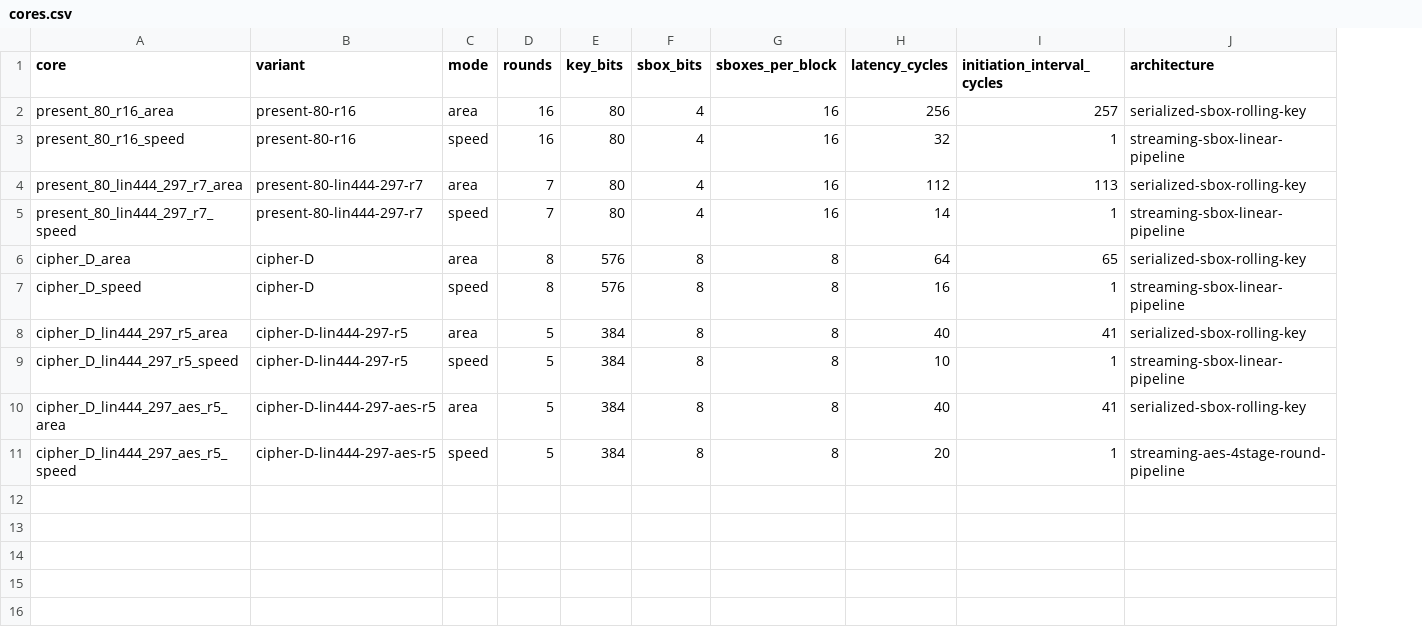
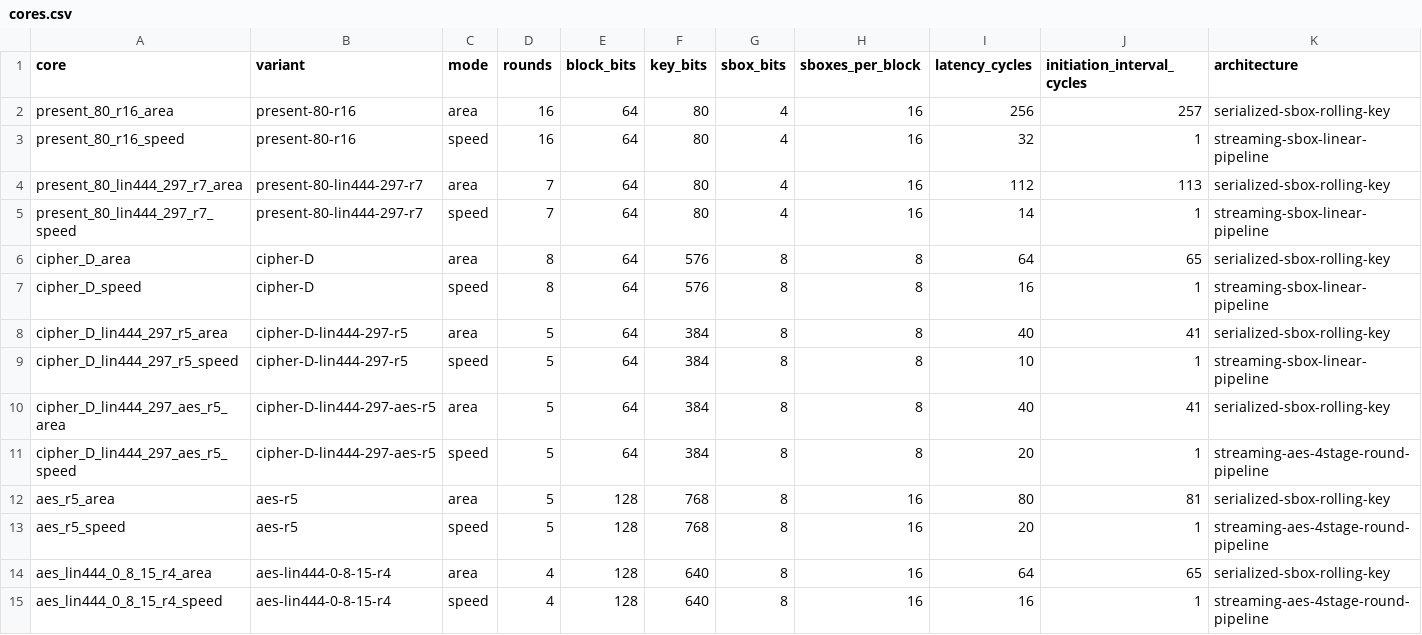
Before and after one commit to EncryptedSilence/PresentContinuous, a CSV file: fpga/generated/cores.csv, drawn as a sheet; the diff names each change by its address in the sheet, - before the commit and + after, or states it on an @@ line.

```diff
--- a/fpga/generated/cores.csv
+++ b/fpga/generated/cores.csv
+column E (block_bits), rows 2-11: all 64
+row 12: aes_r5_area | aes-r5 | area | 5 | 128 | 768 | 8 | 16 | 80 | 81 | serialized-sbox-rolling-key
+row 13: aes_r5_speed | aes-r5 | speed | 5 | 128 | 768 | 8 | 16 | 20 | 1 | streaming-aes-4stage-round-pipeline
+row 14: aes_lin444_0_8_15_r4_area | aes-lin444-0-8-15-r4 | area | 4 | 128 | 640 | 8 | 16 | 64 | 65 | serialized-sbox-rolling-key
+row 15: aes_lin444_0_8_15_r4_speed | aes-lin444-0-8-15-r4 | speed | 4 | 128 | 640 | 8 | 16 | 16 | 1 | streaming-aes-4stage-round-pipeline
```
Also changed, not shown: results/fpga-capacity.csv, results/fpga-gowin.csv, 40 other files.
